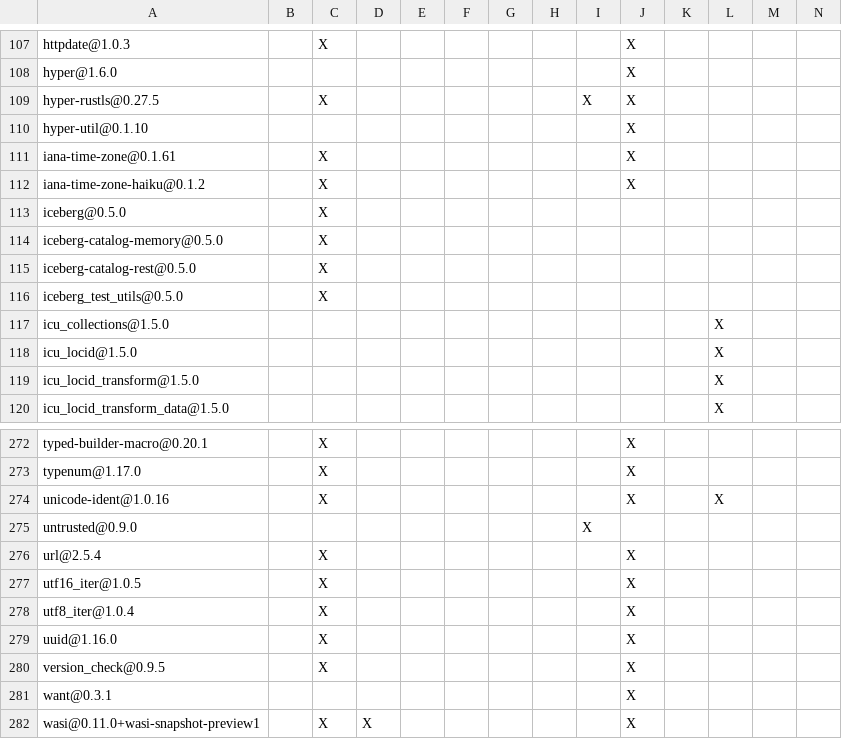
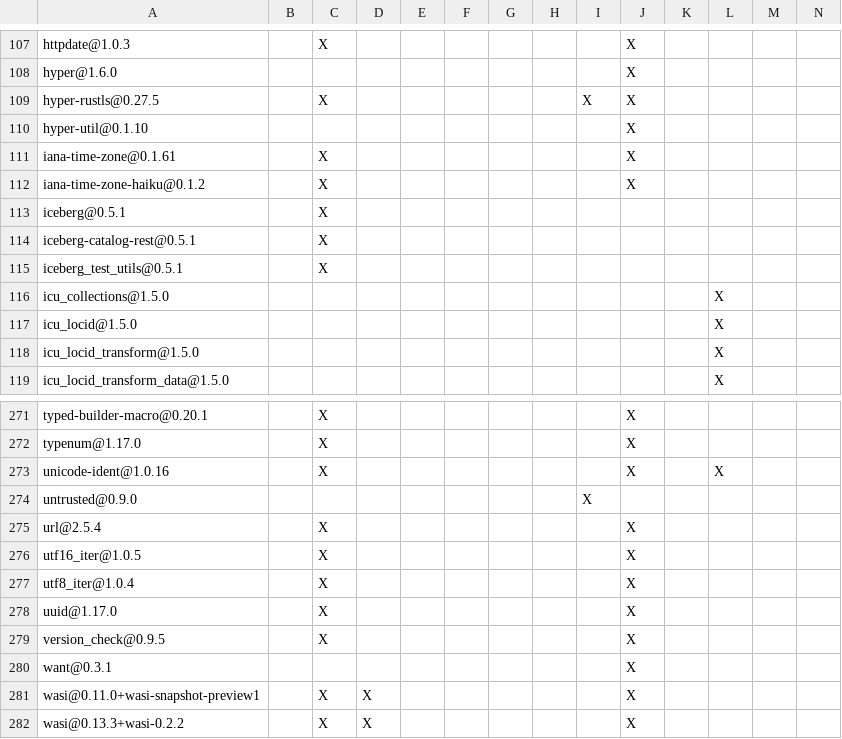
Before and after one commit to apache/iceberg-rust, a TSV file: crates/catalog/rest/DEPENDENCIES.rust.tsv, drawn as a sheet; only a part is shown, gaps mark what is left out; the shorter side is filled out with more unchanged rows.

Commit message:
Bump iceberg-rust version to 0.5.1 (#1380)
## Which issue does this PR close?

- Related to #1325

## What changes are included in this PR?

Bump version to `0.5.1`
Update `CHANGELOG.md`
Generate dependencies list, `python3 ./scripts/dependencies.py generate`

## Are these changes tested?

```diff
--- a/crates/catalog/rest/DEPENDENCIES.rust.tsv
+++ b/crates/catalog/rest/DEPENDENCIES.rust.tsv
@@ -112,6 +112,5 @@ iana-time-zone@0.1.61		X							X
 iana-time-zone-haiku@0.1.2		X							X				
-iceberg@0.5.0		X											
-iceberg-catalog-memory@0.5.0		X											
-iceberg-catalog-rest@0.5.0		X											
-iceberg_test_utils@0.5.0		X											
+iceberg@0.5.1		X											
+iceberg-catalog-rest@0.5.1		X											
+iceberg_test_utils@0.5.1		X											
 icu_collections@1.5.0											X		
@@ -278,3 +277,3 @@ utf16_iter@1.0.5		X							X
 utf8_iter@1.0.4		X							X				
-uuid@1.16.0		X							X				
+uuid@1.17.0		X							X				
 version_check@0.9.5		X							X				
```
Also changed, not shown: bindings/python/DEPENDENCIES.rust.tsv, crates/catalog/s3tables/DEPENDENCIES.rust.tsv, 18 other files.
